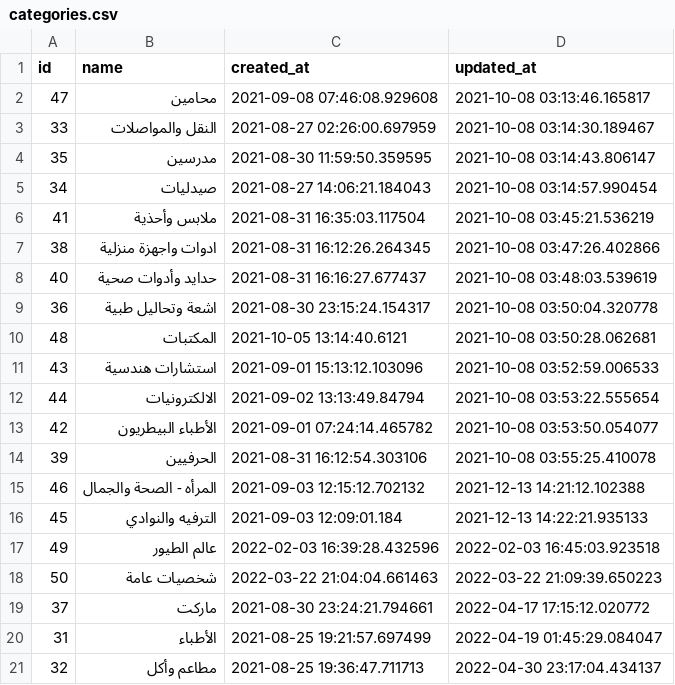
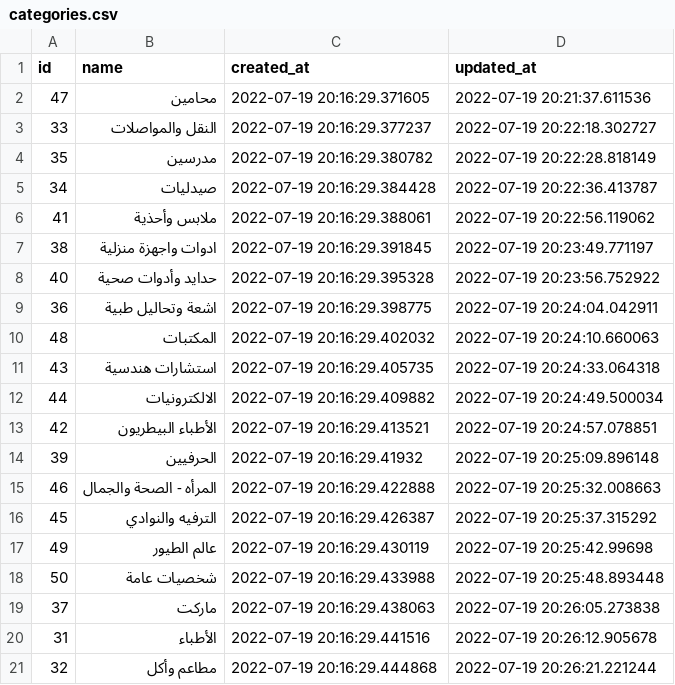
Before and after one commit to aghour-services/backend, a CSV file: public/categories.csv, drawn as a sheet.

```diff
--- a/public/categories.csv
+++ b/public/categories.csv
@@ -1,21 +1,21 @@
 id,name,created_at,updated_at
-47,محامين,2021-09-08 07:46:08.929608,2021-10-08 03:13:46.165817
-33,النقل والمواصلات,2021-08-27 02:26:00.697959,2021-10-08 03:14:30.189467
-35,مدرسين,2021-08-30 11:59:50.359595,2021-10-08 03:14:43.806147
-34,صيدليات,2021-08-27 14:06:21.184043,2021-10-08 03:14:57.990454
-41,ملابس وأحذية,2021-08-31 16:35:03.117504,2021-10-08 03:45:21.536219
-38,ادوات واجهزة منزلية,2021-08-31 16:12:26.264345,2021-10-08 03:47:26.402866
-40,حدايد وأدوات صحية,2021-08-31 16:16:27.677437,2021-10-08 03:48:03.539619
-36,اشعة وتحاليل طبية,2021-08-30 23:15:24.154317,2021-10-08 03:50:04.320778
-48,المكتبات,2021-10-05 13:14:40.6121,2021-10-08 03:50:28.062681
-43,استشارات هندسية,2021-09-01 15:13:12.103096,2021-10-08 03:52:59.006533
-44,الالكترونيات,2021-09-02 13:13:49.84794,2021-10-08 03:53:22.555654
-42,الأطباء البيطريون,2021-09-01 07:24:14.465782,2021-10-08 03:53:50.054077
-39,الحرفيين,2021-08-31 16:12:54.303106,2021-10-08 03:55:25.410078
-46,المرأه - الصحة والجمال,2021-09-03 12:15:12.702132,2021-12-13 14:21:12.102388
-45,الترفيه والنوادي,2021-09-03 12:09:01.184,2021-12-13 14:22:21.935133
-49,عالم الطيور,2022-02-03 16:39:28.432596,2022-02-03 16:45:03.923518
-50,شخصيات عامة,2022-03-22 21:04:04.661463,2022-03-22 21:09:39.650223
-37,ماركت,2021-08-30 23:24:21.794661,2022-04-17 17:15:12.020772
-31,الأطباء,2021-08-25 19:21:57.697499,2022-04-19 01:45:29.084047
-32,مطاعم وأكل,2021-08-25 19:36:47.711713,2022-04-30 23:17:04.434137
+47,محامين,2022-07-19 20:16:29.371605,2022-07-19 20:21:37.611536
+33,النقل والمواصلات,2022-07-19 20:16:29.377237,2022-07-19 20:22:18.302727
+35,مدرسين,2022-07-19 20:16:29.380782,2022-07-19 20:22:28.818149
+34,صيدليات,2022-07-19 20:16:29.384428,2022-07-19 20:22:36.413787
+41,ملابس وأحذية,2022-07-19 20:16:29.388061,2022-07-19 20:22:56.119062
+38,ادوات واجهزة منزلية,2022-07-19 20:16:29.391845,2022-07-19 20:23:49.771197
+40,حدايد وأدوات صحية,2022-07-19 20:16:29.395328,2022-07-19 20:23:56.752922
+36,اشعة وتحاليل طبية,2022-07-19 20:16:29.398775,2022-07-19 20:24:04.042911
+48,المكتبات,2022-07-19 20:16:29.402032,2022-07-19 20:24:10.660063
+43,استشارات هندسية,2022-07-19 20:16:29.405735,2022-07-19 20:24:33.064318
+44,الالكترونيات,2022-07-19 20:16:29.409882,2022-07-19 20:24:49.500034
+42,الأطباء البيطريون,2022-07-19 20:16:29.413521,2022-07-19 20:24:57.078851
+39,الحرفيين,2022-07-19 20:16:29.41932,2022-07-19 20:25:09.896148
+46,المرأه - الصحة والجمال,2022-07-19 20:16:29.422888,2022-07-19 20:25:32.008663
+45,الترفيه والنوادي,2022-07-19 20:16:29.426387,2022-07-19 20:25:37.315292
+49,عالم الطيور,2022-07-19 20:16:29.430119,2022-07-19 20:25:42.99698
+50,شخصيات عامة,2022-07-19 20:16:29.433988,2022-07-19 20:25:48.893448
+37,ماركت,2022-07-19 20:16:29.438063,2022-07-19 20:26:05.273838
+31,الأطباء,2022-07-19 20:16:29.441516,2022-07-19 20:26:12.905678
+32,مطاعم وأكل,2022-07-19 20:16:29.444868,2022-07-19 20:26:21.221244
```
Also changed, not shown: public/active_storage_blobs.csv, 4 other files.
